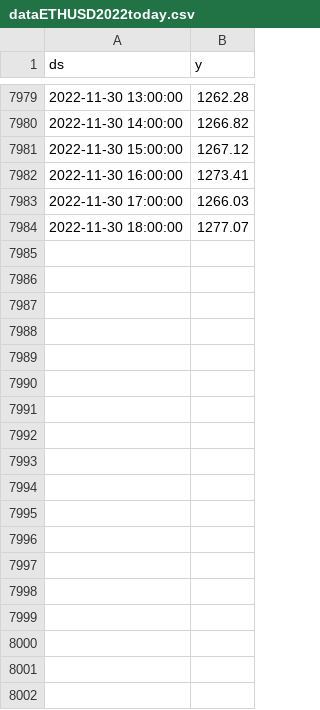
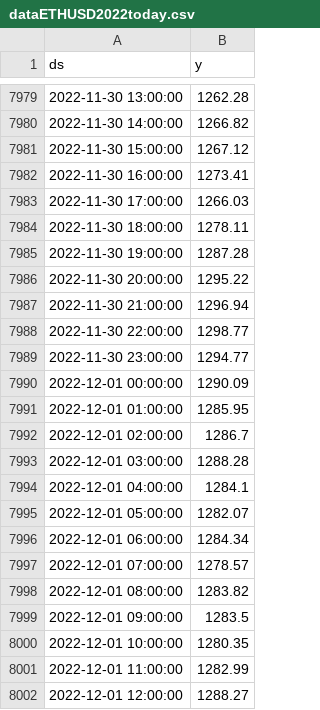
Before and after one commit to RJSMART-11/Project-2-Group-3, a CSV file: data/dataETHUSD2022today.csv, drawn as a sheet; only a part is shown, gaps mark what is left out; the diff covers the shown part only.

```diff
--- a/data/dataETHUSD2022today.csv
+++ b/data/dataETHUSD2022today.csv
@@ -7983,2 +7983,20 @@ ds,y
 2022-11-30 17:00:00,1266.03
-2022-11-30 18:00:00,1277.07
+2022-11-30 18:00:00,1278.11
+2022-11-30 19:00:00,1287.28
+2022-11-30 20:00:00,1295.22
+2022-11-30 21:00:00,1296.94
+2022-11-30 22:00:00,1298.77
+2022-11-30 23:00:00,1294.77
+2022-12-01 00:00:00,1290.09
+2022-12-01 01:00:00,1285.95
+2022-12-01 02:00:00,1286.7
+2022-12-01 03:00:00,1288.28
+2022-12-01 04:00:00,1284.1
+2022-12-01 05:00:00,1282.07
+2022-12-01 06:00:00,1284.34
+2022-12-01 07:00:00,1278.57
+2022-12-01 08:00:00,1283.82
+2022-12-01 09:00:00,1283.5
+2022-12-01 10:00:00,1280.35
+2022-12-01 11:00:00,1282.99
+2022-12-01 12:00:00,1288.27
```
Also changed, not shown: 17 added rows elsewhere in this file, data/dataBTCUSD2022today.csv, 9 other files.
